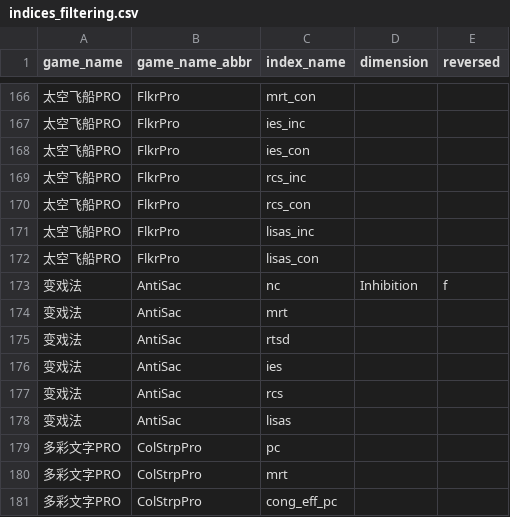
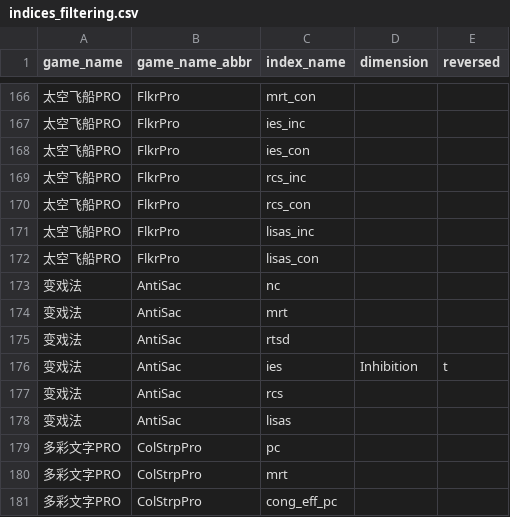
Before and after one commit to psychelzh/cogstruct-dev, a CSV file: config/indices_filtering.csv, drawn as a sheet; only a part is shown, gaps mark what is left out.

```diff
--- a/config/indices_filtering.csv
+++ b/config/indices_filtering.csv
@@ -172,6 +172,6 @@
 "太空飞船PRO","FlkrPro","lisas_con",,
-"变戏法","AntiSac","nc",Inhibition,f
+"变戏法","AntiSac","nc",,
 "变戏法","AntiSac","mrt",,
 "变戏法","AntiSac","rtsd",,
-"变戏法","AntiSac","ies",,
+"变戏法","AntiSac","ies",Inhibition,t
 "变戏法","AntiSac","rcs",,
```
Also changed, not shown: config/game_selection_dim.csv.
